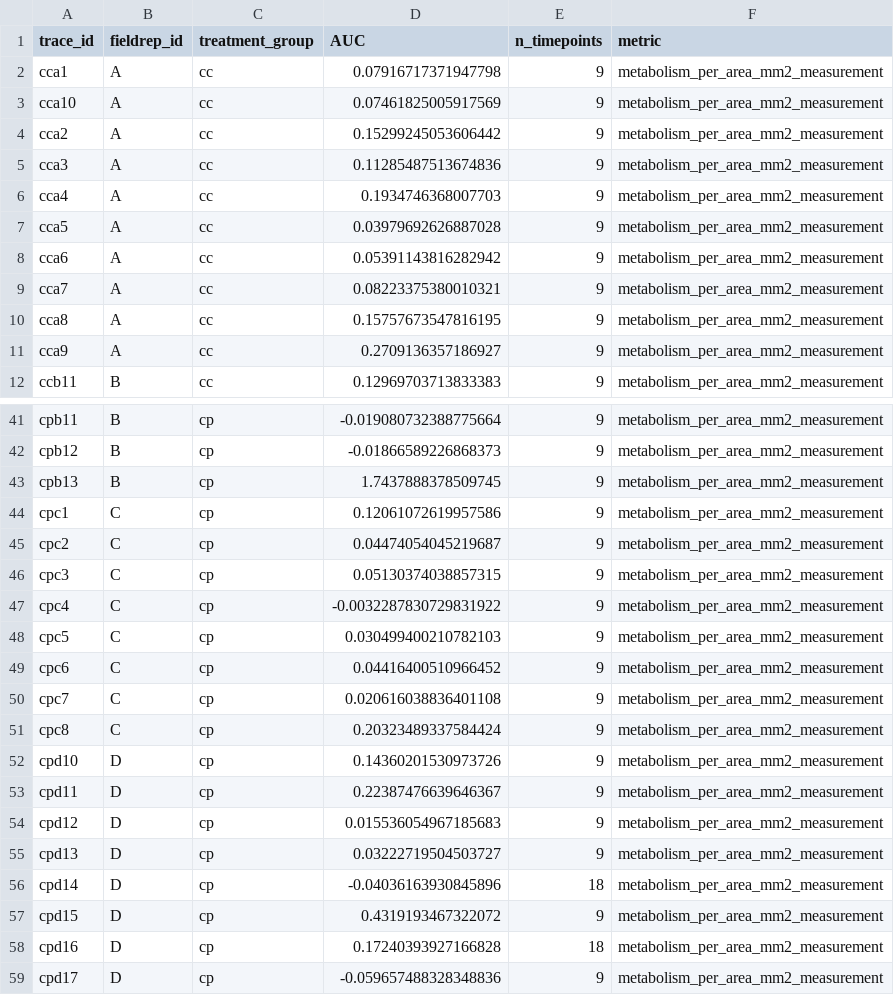
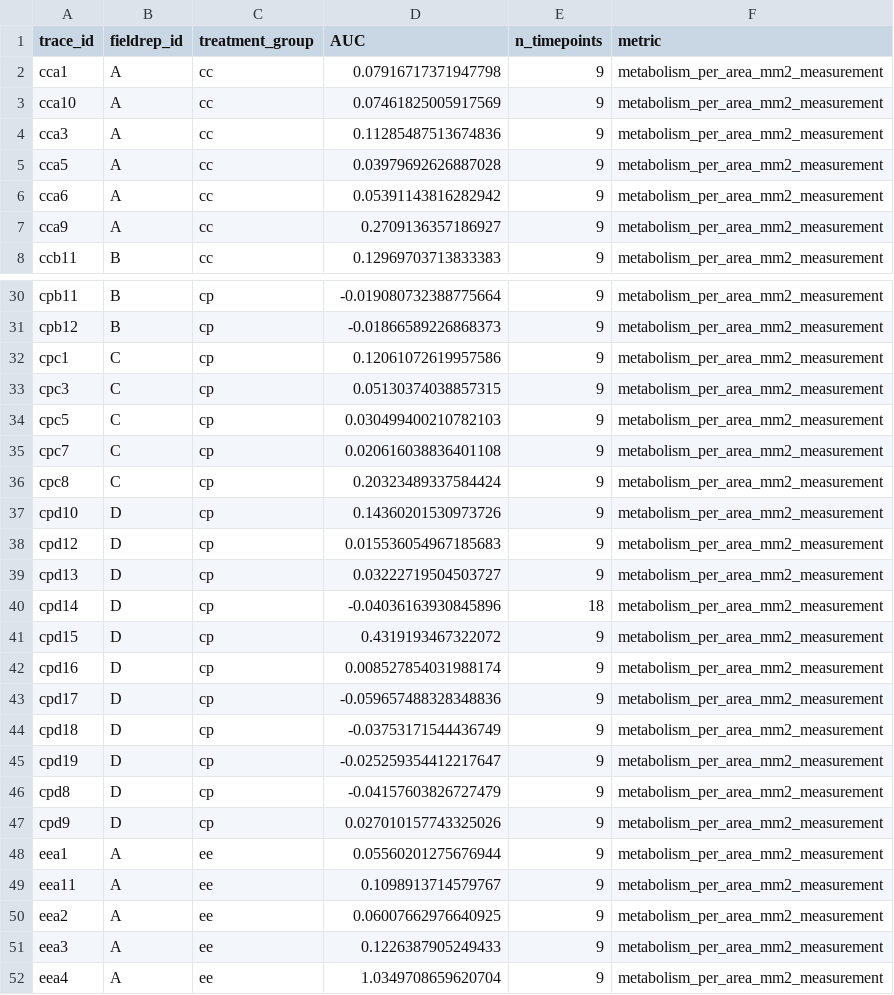
Before and after one commit to meganewing/rphil_fieldprime, a CSV file: output/AP_cockles_SP1_pink/auc_all_metrics.csv, drawn as a sheet; only a part is shown, gaps mark what is left out; the shorter side is filled out with more unchanged rows; the diff covers the shown part only.

```diff
--- a/output/AP_cockles_SP1_pink/auc_all_metrics.csv
+++ b/output/AP_cockles_SP1_pink/auc_all_metrics.csv
@@ -3,9 +3,5 @@ cca1,A,cc,0.07916717371947798,9,metabolism_per_area_mm2_measurement
 cca10,A,cc,0.07461825005917569,9,metabolism_per_area_mm2_measurement
-cca2,A,cc,0.15299245053606442,9,metabolism_per_area_mm2_measurement
 cca3,A,cc,0.11285487513674836,9,metabolism_per_area_mm2_measurement
-cca4,A,cc,0.1934746368007703,9,metabolism_per_area_mm2_measurement
 cca5,A,cc,0.03979692626887028,9,metabolism_per_area_mm2_measurement
 cca6,A,cc,0.05391143816282942,9,metabolism_per_area_mm2_measurement
-cca7,A,cc,0.08223375380010321,9,metabolism_per_area_mm2_measurement
-cca8,A,cc,0.15757673547816195,9,metabolism_per_area_mm2_measurement
 cca9,A,cc,0.2709136357186927,9,metabolism_per_area_mm2_measurement
@@ -42,9 +31,5 @@ cpb11,B,cp,-0.019080732388775664,9,metabolism_per_area_mm2_measurement
 cpb12,B,cp,-0.01866589226868373,9,metabolism_per_area_mm2_measurement
-cpb13,B,cp,1.7437888378509745,9,metabolism_per_area_mm2_measurement
 cpc1,C,cp,0.12061072619957586,9,metabolism_per_area_mm2_measurement
-cpc2,C,cp,0.04474054045219687,9,metabolism_per_area_mm2_measurement
 cpc3,C,cp,0.05130374038857315,9,metabolism_per_area_mm2_measurement
-cpc4,C,cp,-0.0032287830729831922,9,metabolism_per_area_mm2_measurement
 cpc5,C,cp,0.030499400210782103,9,metabolism_per_area_mm2_measurement
-cpc6,C,cp,0.04416400510966452,9,metabolism_per_area_mm2_measurement
 cpc7,C,cp,0.020616038836401108,9,metabolism_per_area_mm2_measurement
@@ -52,3 +37,2 @@ cpc8,C,cp,0.20323489337584424,9,metabolism_per_area_mm2_measurement
 cpd10,D,cp,0.14360201530973726,9,metabolism_per_area_mm2_measurement
-cpd11,D,cp,0.22387476639646367,9,metabolism_per_area_mm2_measurement
 cpd12,D,cp,0.015536054967185683,9,metabolism_per_area_mm2_measurement
@@ -57,3 +41,3 @@ cpd14,D,cp,-0.04036163930845896,18,metabolism_per_area_mm2_measurement
 cpd15,D,cp,0.4319193467322072,9,metabolism_per_area_mm2_measurement
-cpd16,D,cp,0.17240393927166828,18,metabolism_per_area_mm2_measurement
+cpd16,D,cp,0.008527854031988174,9,metabolism_per_area_mm2_measurement
 cpd17,D,cp,-0.059657488328348836,9,metabolism_per_area_mm2_measurement
```
Also changed, not shown: 24 removed rows elsewhere in this file, output/AP_cockles_SP1_pink/auc_summary.csv, output/AP_cockles_SP1_pink/pairwise_stats.csv, 18 other files.
